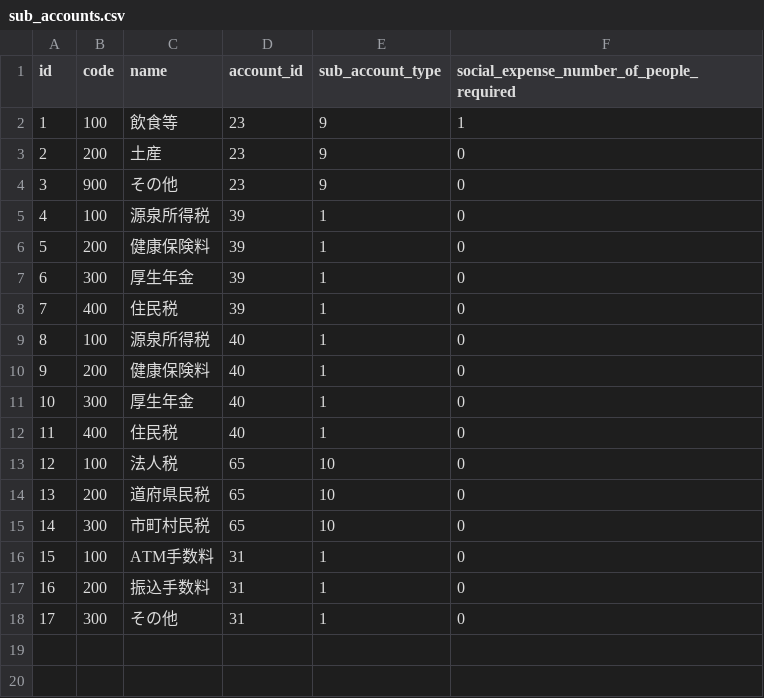
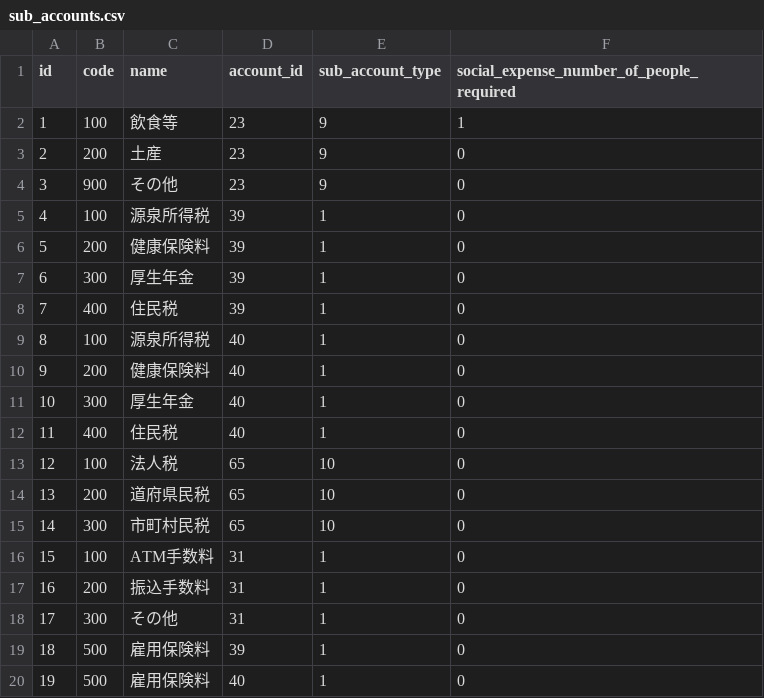
Before and after one commit to hybitz/hyacc, a CSV file: config/first_boot/sub_accounts.csv, drawn as a sheet; the diff names each change by its address in the sheet, - before the commit and + after, or states it on an @@ line.

Commit message:
user_stories

```diff
--- a/config/first_boot/sub_accounts.csv
+++ b/config/first_boot/sub_accounts.csv
+row 19: 18 | 500 | 雇用保険料 | 39 | 1 | 0
+row 20: 19 | 500 | 雇用保険料 | 40 | 1 | 0
```
